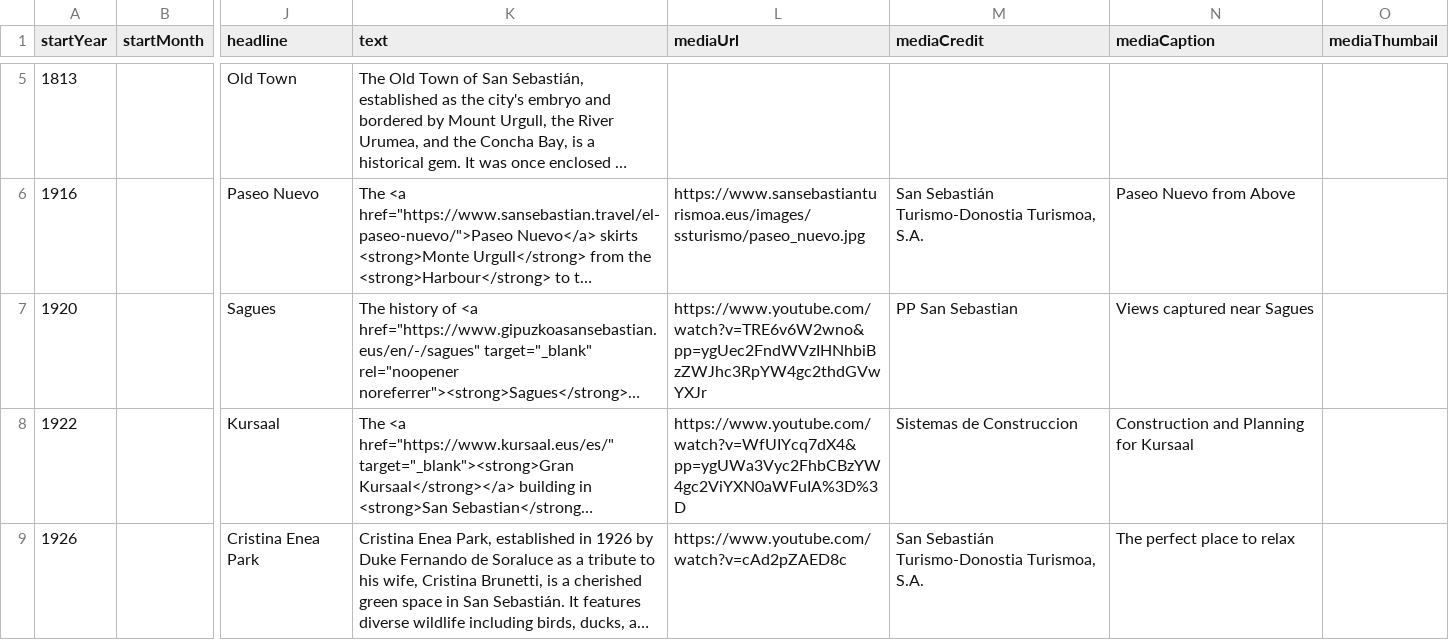
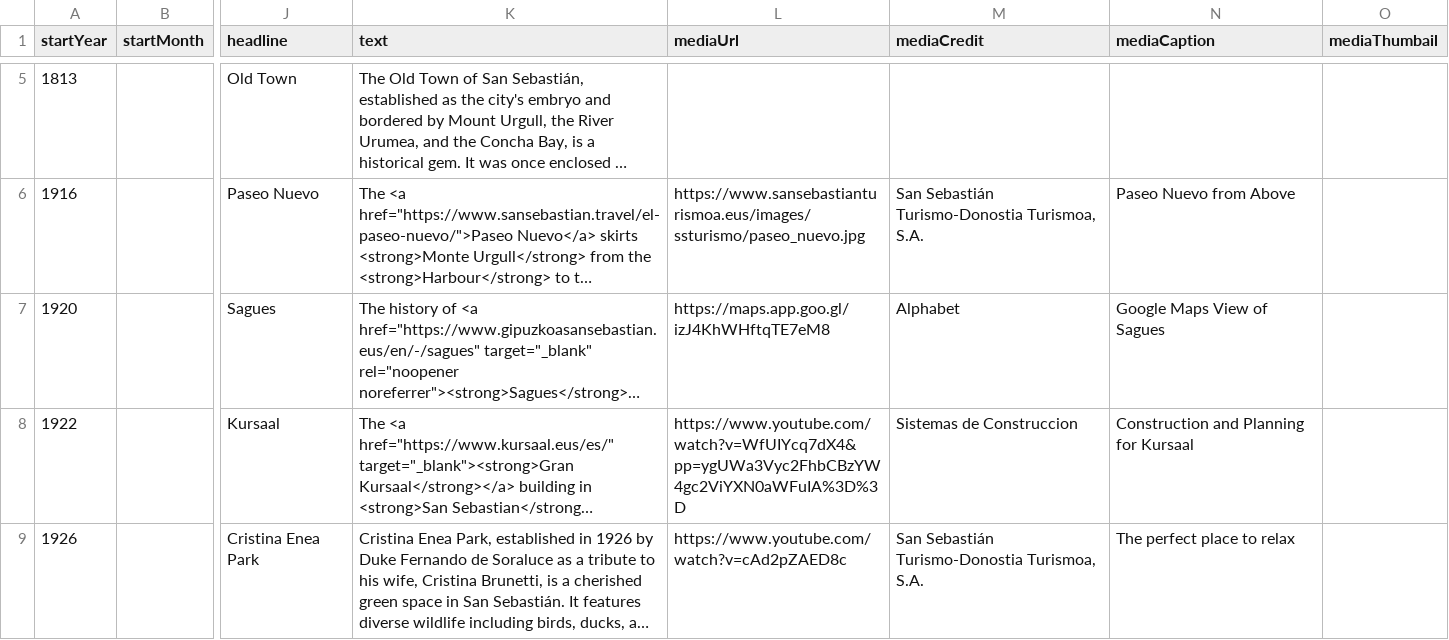
Before and after one commit to DeustoKom/MSGW24-timeline, a CSV file: docs/group-mediaplus/timeline-data.csv, drawn as a sheet; only a part is shown, gaps mark what is left out; long unchanged cells end in …; the diff covers the shown part only; the diff names each change by its address in the sheet, - before the commit and + after, or states it on an @@ line.

Commit message:
Add files via upload

```diff
--- a/docs/group-mediaplus/timeline-data.csv
+++ b/docs/group-mediaplus/timeline-data.csv
-L7 (mediaUrl): https://www.youtube.com/watch?v=TRE6v6W2wno&pp=ygUec2FndWVzIHNhbiBzZWJhc3RpYW4gc2thdGVwYXJr
+L7 (mediaUrl): https://maps.app.goo.gl/izJ4KhWHftqTE7eM8
-M7 (mediaCredit): PP San Sebastian
+M7 (mediaCredit): Alphabet
-N7 (mediaCaption): Views captured near Sagues
+N7 (mediaCaption): Google Maps View of Sagues
```
Also changed, not shown: 1 added row and 1 removed row elsewhere in this file.
